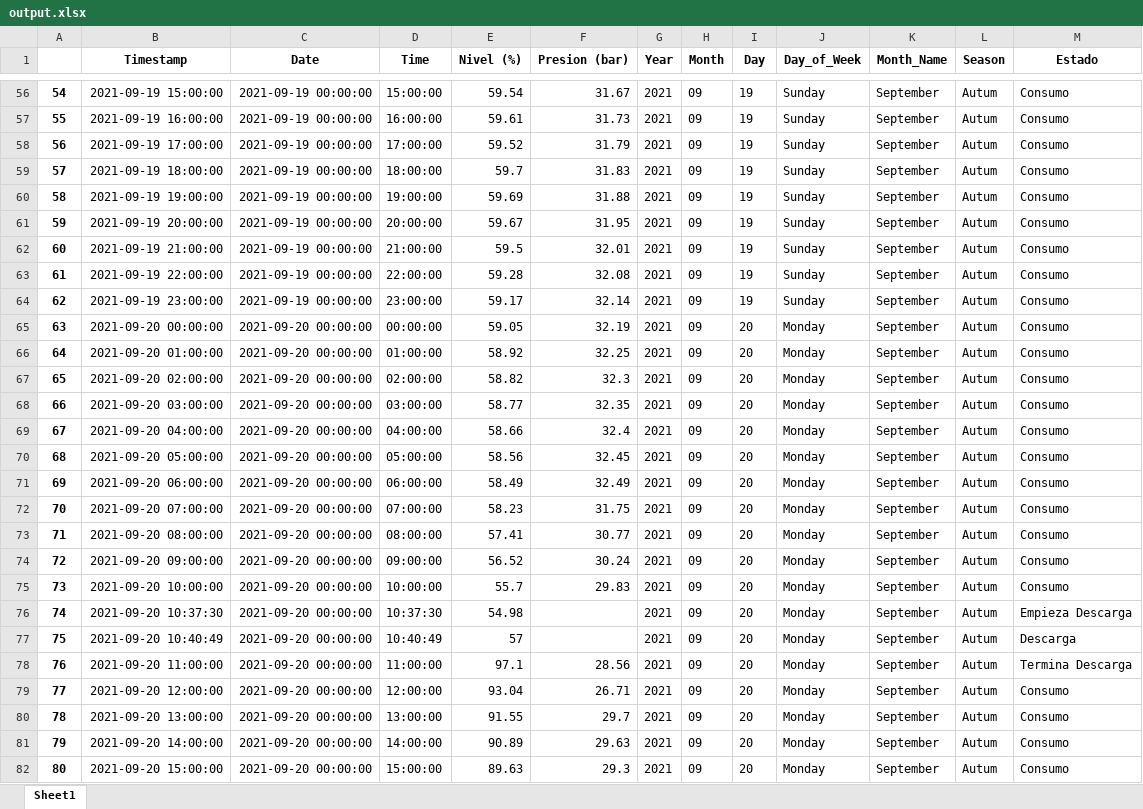
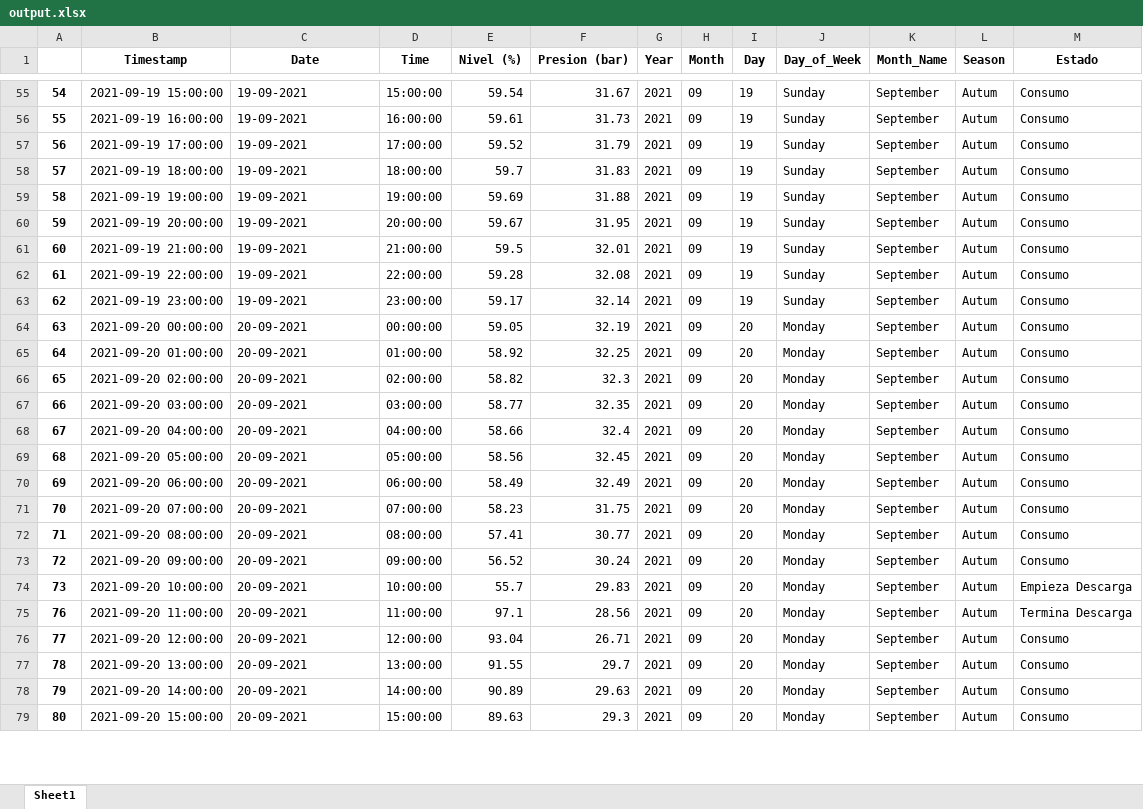
Before and after one commit to JTamarit/Ejercicios_Prog_Avanzada, an Excel workbook: app_NPG/STREAMLIT/TANK/output.xlsx, sheet Sheet1, drawn as a sheet; only a part is shown, gaps mark what is left out; values as stored, in another font and other column widths than the file's, no borders; removed rows and columns are numbered as before the commit, all else as after; the diff covers the shown part only; the diff names each change by its address in the sheet, - before the commit and + after, or states it on an @@ line.

```diff
--- a/app_NPG/STREAMLIT/TANK/output.xlsx (sheet Sheet1)
+++ b/app_NPG/STREAMLIT/TANK/output.xlsx (sheet Sheet1)
-C55:C63 (Date): 2021-09-19 00:00:00
+C55:C63 (Date): 19-09-2021
-C64:C74 (Date): 2021-09-20 00:00:00
+C64:C74 (Date): 20-09-2021
-M74 (Estado): Consumo
+M74 (Estado): Empieza Descarga
-row 76: 74 | 2021-09-20 10:37:30 | 2021-09-20 00:00:00 | 10:37:30 | 54.98 |  | 2021 | 09 | 20 | Monday | September | Autum | Empieza Descarga
-row 77: 75 | 2021-09-20 10:40:49 | 2021-09-20 00:00:00 | 10:40:49 | 57 |  | 2021 | 09 | 20 | Monday | September | Autum | Descarga
-C75:C79 (Date): 2021-09-20 00:00:00
+C75:C79 (Date): 20-09-2021
```
Also changed, not shown: 25 removed rows and 720 edited cells elsewhere in this sheet, 2 other files.
